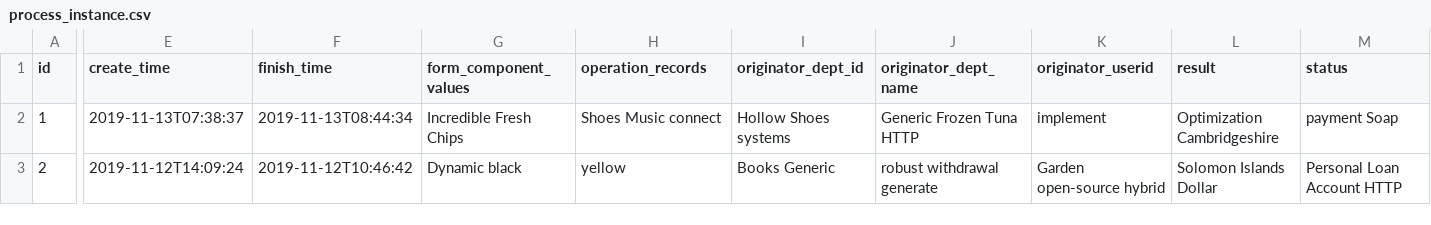
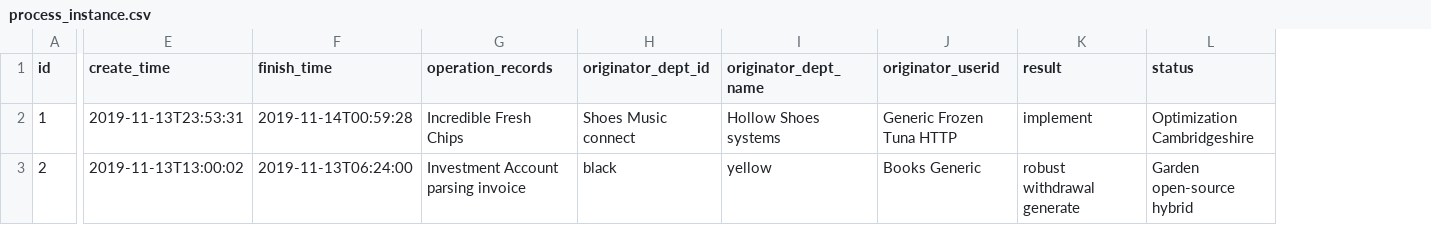
Before and after one commit to bit-star/pi, a CSV file: src/main/resources/config/liquibase/fake-data/process_instance.csv, drawn as a sheet; only a part is shown, gaps mark what is left out; removed rows and columns are numbered as before the commit, all else as after; the diff covers the shown part only; the diff names each change by its address in the sheet, - before the commit and + after, or states it on an @@ line.

Commit message:
Generate entities from JDL Model `审批集成`
See https://start.jhipster.tech/jdl-studio/#!/view/3906ce08-a724-4bd0-a64b-ea22b3a98dc5

```diff
--- a/src/main/resources/config/liquibase/fake-data/process_instance.csv
+++ b/src/main/resources/config/liquibase/fake-data/process_instance.csv
-column G (form_component_values), rows 2-3: Incredible Fresh Chips | Dynamic black
-E2 (create_time): 2019-11-13T07:38:37
+E2 (create_time): 2019-11-13T23:53:31
-F2 (finish_time): 2019-11-13T08:44:34
+F2 (finish_time): 2019-11-14T00:59:28
-G2 (operation_records): Shoes Music connect
+G2 (operation_records): Incredible Fresh Chips
-H2 (originator_dept_id): Hollow Shoes systems
+H2 (originator_dept_id): Shoes Music connect
-I2 (originator_dept_name): Generic Frozen Tuna HTTP
+I2 (originator_dept_name): Hollow Shoes systems
-J2 (originator_userid): implement
+J2 (originator_userid): Generic Frozen Tuna HTTP
-K2 (result): Optimization Cambridgeshire
+K2 (result): implement
-L2 (status): payment Soap
+L2 (status): Optimization Cambridgeshire
-E3 (create_time): 2019-11-12T14:09:24
+E3 (create_time): 2019-11-13T13:00:02
-F3 (finish_time): 2019-11-12T10:46:42
+F3 (finish_time): 2019-11-13T06:24:00
-G3 (operation_records): yellow
+G3 (operation_records): Investment Account parsing invoice
-H3 (originator_dept_id): Books Generic
+H3 (originator_dept_id): black
-I3 (originator_dept_name): robust withdrawal generate
+I3 (originator_dept_name): yellow
-J3 (originator_userid): Garden open-source hybrid
+J3 (originator_userid): Books Generic
-K3 (result): Solomon Islands Dollar
+K3 (result): robust withdrawal generate
-L3 (status): Personal Loan Account HTTP
+L3 (status): Garden open-source hybrid
```
Also changed, not shown: 111 edited cells elsewhere in this file, src/main/resources/config/liquibase/fake-data/dd_message.csv, src/main/resources/config/liquibase/fake-data/form_component_values.csv, 13 other files.
